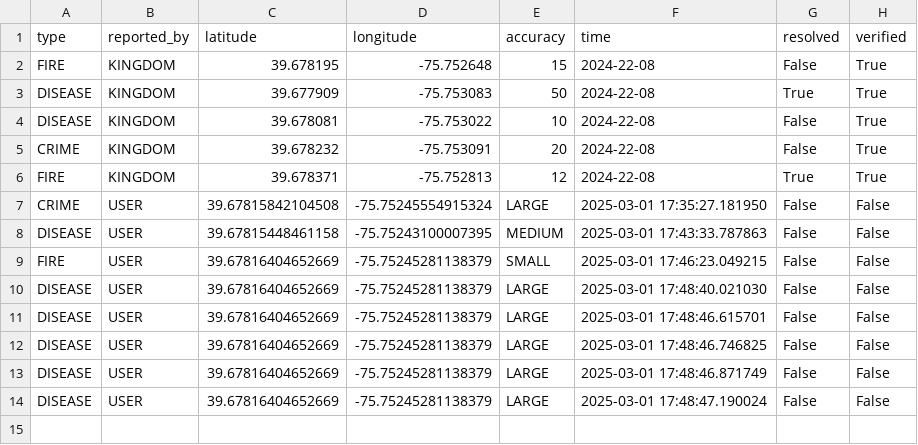
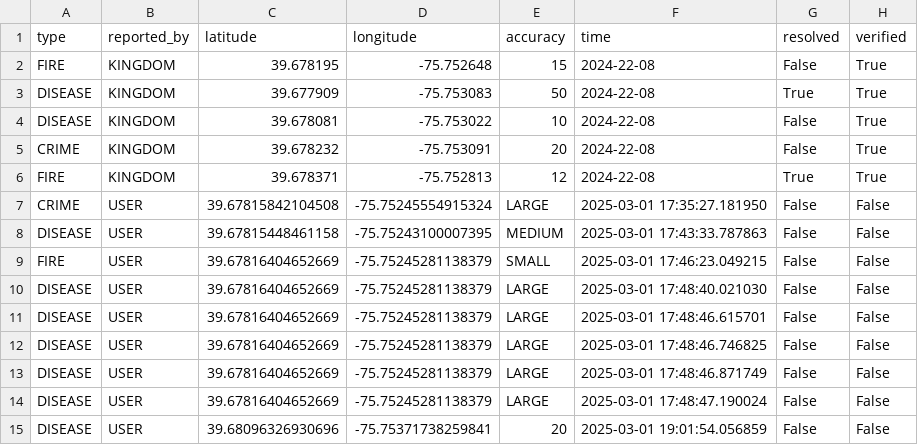
Before and after one commit to SalvatoreLaMarca1/HenHacks, a CSV file: data.csv, drawn as a sheet; the diff names each change by its address in the sheet, - before the commit and + after, or states it on an @@ line.

```diff
--- a/data.csv
+++ b/data.csv
+row 15: DISEASE | USER | 39.68096326930696 | -75.75371738259841 | 20 | 2025-03-01 19:01:54.056859 | False | False
```
Also changed, not shown: 1 other file.
